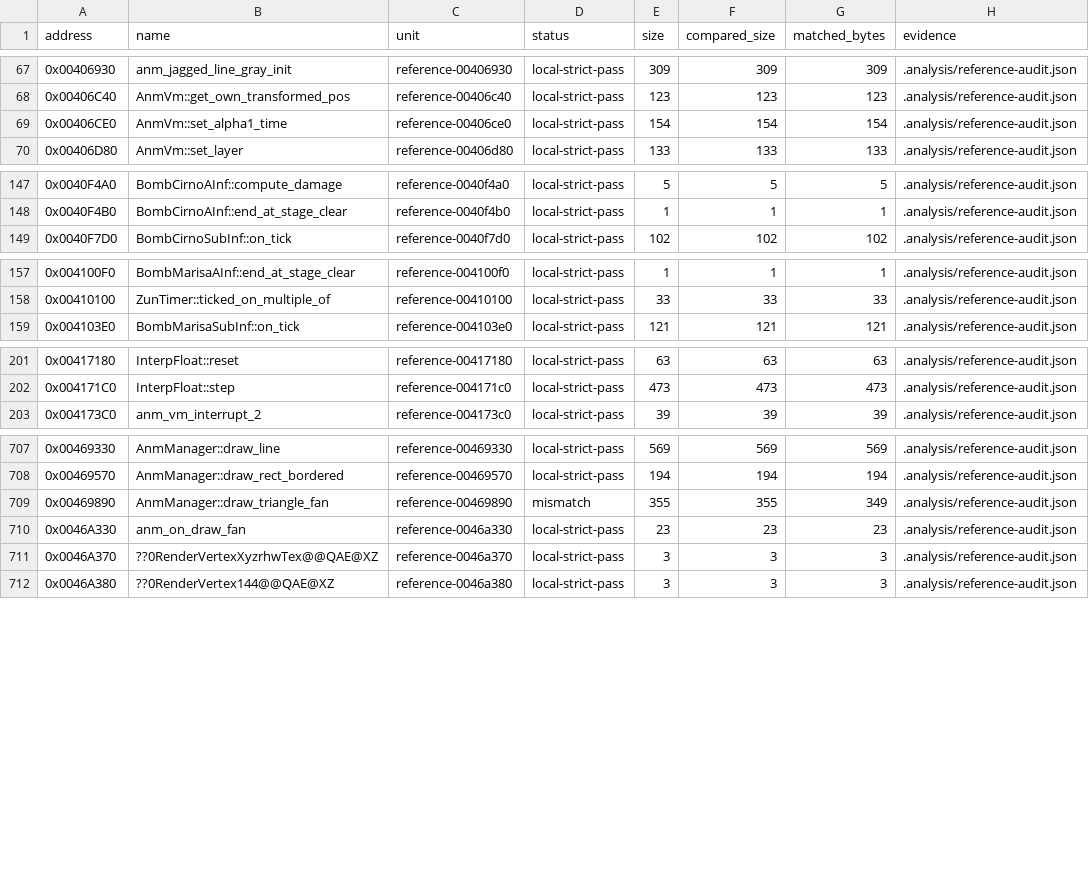
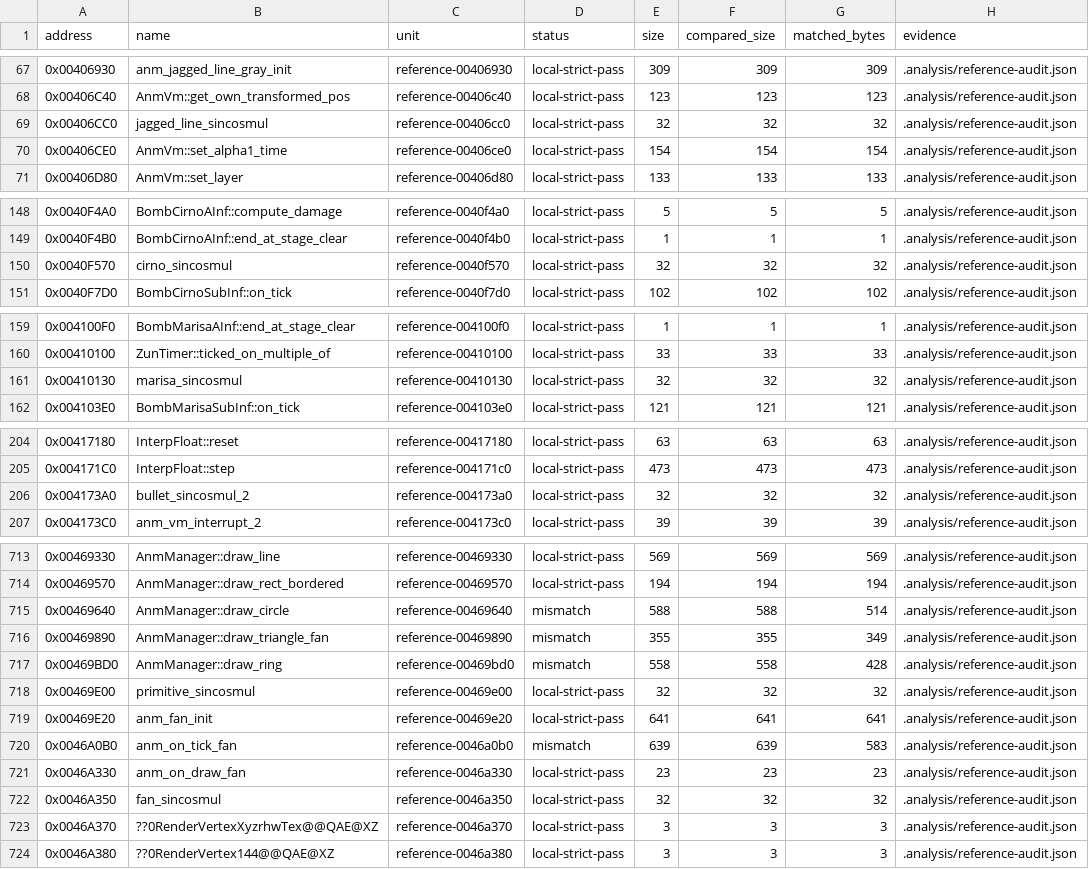
Before and after one commit to N0zoM1z0/th16, a CSV file: config/matches.csv, drawn as a sheet; only a part is shown, gaps mark what is left out; the diff covers the shown part only; the diff names each change by its address in the sheet, - before the commit and + after, or states it on an @@ line.

```diff
--- a/config/matches.csv
+++ b/config/matches.csv
+row 69: 0x00406CC0 | jagged_line_sincosmul | reference-00406cc0 | local-strict-pass | 32 | 32 | 32 | .analysis/reference-audit.json
+row 150: 0x0040F570 | cirno_sincosmul | reference-0040f570 | local-strict-pass | 32 | 32 | 32 | .analysis/reference-audit.json
+row 161: 0x00410130 | marisa_sincosmul | reference-00410130 | local-strict-pass | 32 | 32 | 32 | .analysis/reference-audit.json
+row 206: 0x004173A0 | bullet_sincosmul_2 | reference-004173a0 | local-strict-pass | 32 | 32 | 32 | .analysis/reference-audit.json
+row 715: 0x00469640 | AnmManager::draw_circle | reference-00469640 | mismatch | 588 | 588 | 514 | .analysis/reference-audit.json
+row 717: 0x00469BD0 | AnmManager::draw_ring | reference-00469bd0 | mismatch | 558 | 558 | 428 | .analysis/reference-audit.json
+row 718: 0x00469E00 | primitive_sincosmul | reference-00469e00 | local-strict-pass | 32 | 32 | 32 | .analysis/reference-audit.json
+row 719: 0x00469E20 | anm_fan_init | reference-00469e20 | local-strict-pass | 641 | 641 | 641 | .analysis/reference-audit.json
+row 720: 0x0046A0B0 | anm_on_tick_fan | reference-0046a0b0 | mismatch | 639 | 639 | 583 | .analysis/reference-audit.json
+row 722: 0x0046A350 | fan_sincosmul | reference-0046a350 | local-strict-pass | 32 | 32 | 32 | .analysis/reference-audit.json
```
Also changed, not shown: 2 added rows elsewhere in this file, config/function-boundaries.csv, config/functions.csv, 8 other files.
